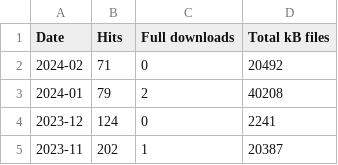
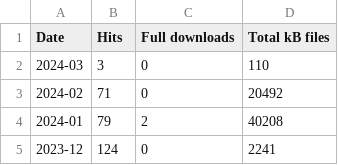
Before and after one commit to open-innovations/dashboard, a CSV file: data/web-audio-opentransportnorth.com.csv, drawn as a sheet; only a part is shown; the shorter side is filled out with more unchanged rows; the diff names each change by its address in the sheet, - before the commit and + after, or states it on an @@ line.

```diff
--- a/data/web-audio-opentransportnorth.com.csv
+++ b/data/web-audio-opentransportnorth.com.csv
+row 2: 2024-03 | 3 | 0 | 110
```
Also changed, not shown: data/web-mapper.odileeds.org.csv, data/web-open-innovations.org.csv, 1 other file.
